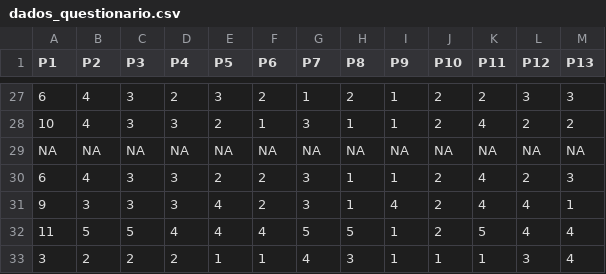
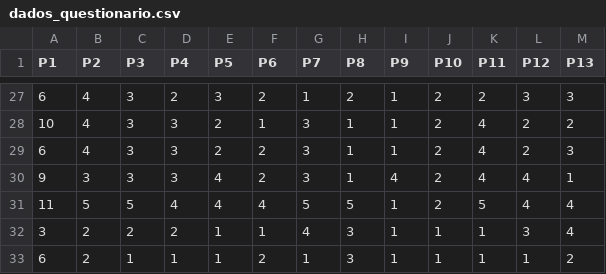
Before and after one commit to ananorberto/Interacao-Humano-Computador, a CSV file: analise_de_dados/dados_questionario.csv, drawn as a sheet; only a part is shown, gaps mark what is left out; the shorter side is filled out with more unchanged rows; the diff names each change by its address in the sheet, - before the commit and + after, or states it on an @@ line.

```diff
--- a/analise_de_dados/dados_questionario.csv
+++ b/analise_de_dados/dados_questionario.csv
-row 29: NA | NA | NA | NA | NA | NA | NA | NA | NA | NA | NA | NA | NA
```
Also changed, not shown: 4 other files.
